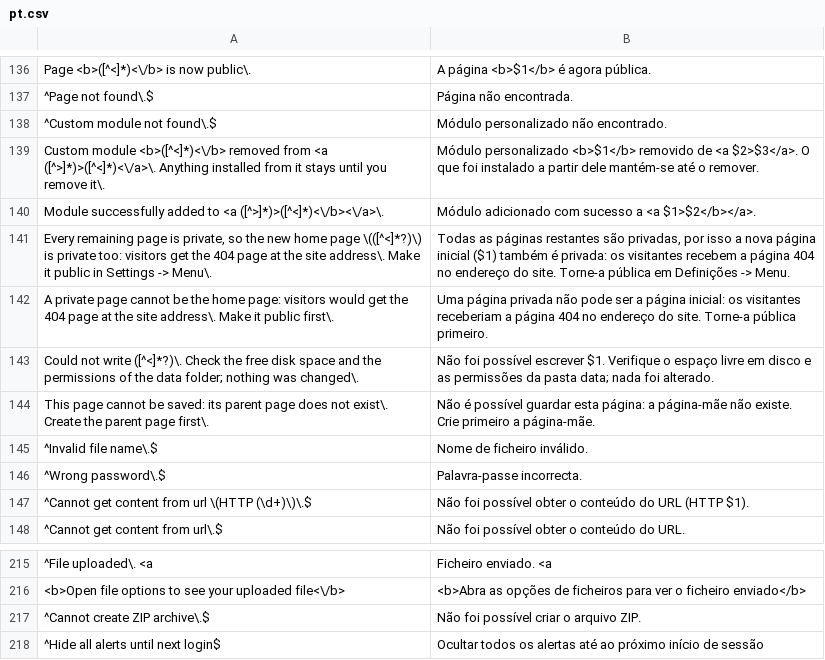
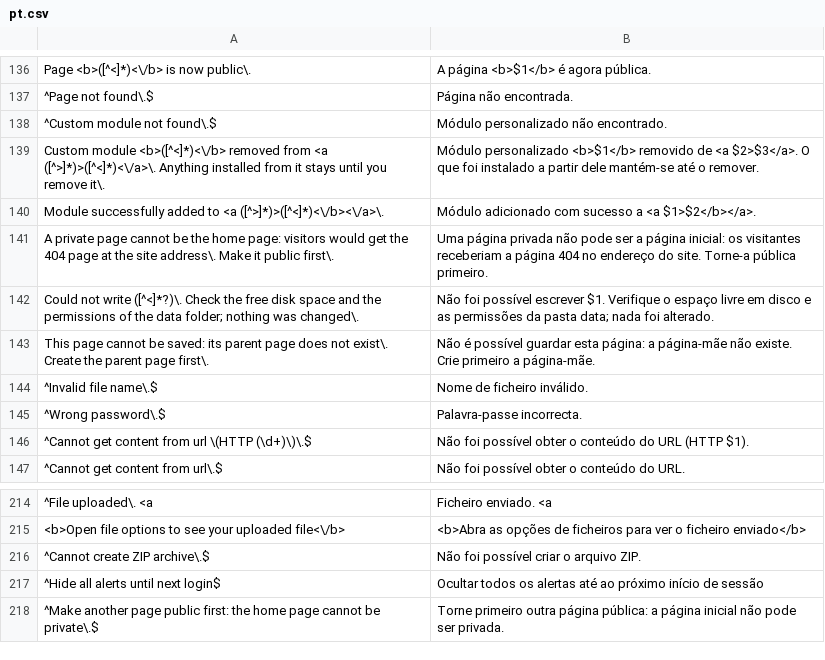
Before and after one commit to robiso/translation-portuguese, a CSV file: pt.csv, drawn as a sheet; only a part is shown, gaps mark what is left out; removed rows and columns are numbered as before the commit, all else as after; the diff names each change by its address in the sheet, - before the commit and + after, or states it on an @@ line.

Commit message:
translation-portuguese 3.0.6: new home-page alert from core a4a3f1b translated, removed alert dropped; model draft, review welcome
The 3.7.0 branch head (a4a3f1b) changed two alerts:
- added: "Make another page public first: the home page cannot be private."
  (deleting the home page while every other page is private). One anchored
  row (^...$) translates it.
- removed: "Every remaining page is private, so the new home page (...) is
  private too: ...". Its row is dropped; the core no longer raises it.

Nothing else changes in this commit; it goes out together with the previous
one as 3.0.6.

MODEL DRAFT: the new wording was written by an AI model (Claude Opus 5.5)
without a native-speaker review. Corrections from speakers are welcome as
issues or pull requests.

Tested before the push: the CSV through the plugin's own str_getcsv call on
PHP 8.5 and 7.4; the alert listener on every alert of a4a3f1b through the
core's own alert() (all translated, tags identical), and on 1b8141c, 3542163,
19b242e and 3.6.0 (the removed alert now passes through unchanged); the
settings output identical to the previous version; and the plugin installed
on a4a3f1b with real failed-login, backup, cache-refresh and update-box pages.

```diff
--- a/pt.csv
+++ b/pt.csv
-row 141: Every remaining page is private, so the new home page \(([^<]*?)\) is private too: visitors get the 404 page at the site address\. Make it public in Settings -> Menu\. | Todas as páginas restantes são privadas, por isso a nova página inicial ($1) também é privada: os visitantes recebem a página 404 no endereço do site. Torne-a pública em Definições -> Menu.
+row 218: ^Make another page public first: the home page cannot be private\.$ | Torne primeiro outra página pública: a página inicial não pode ser privada.
```
